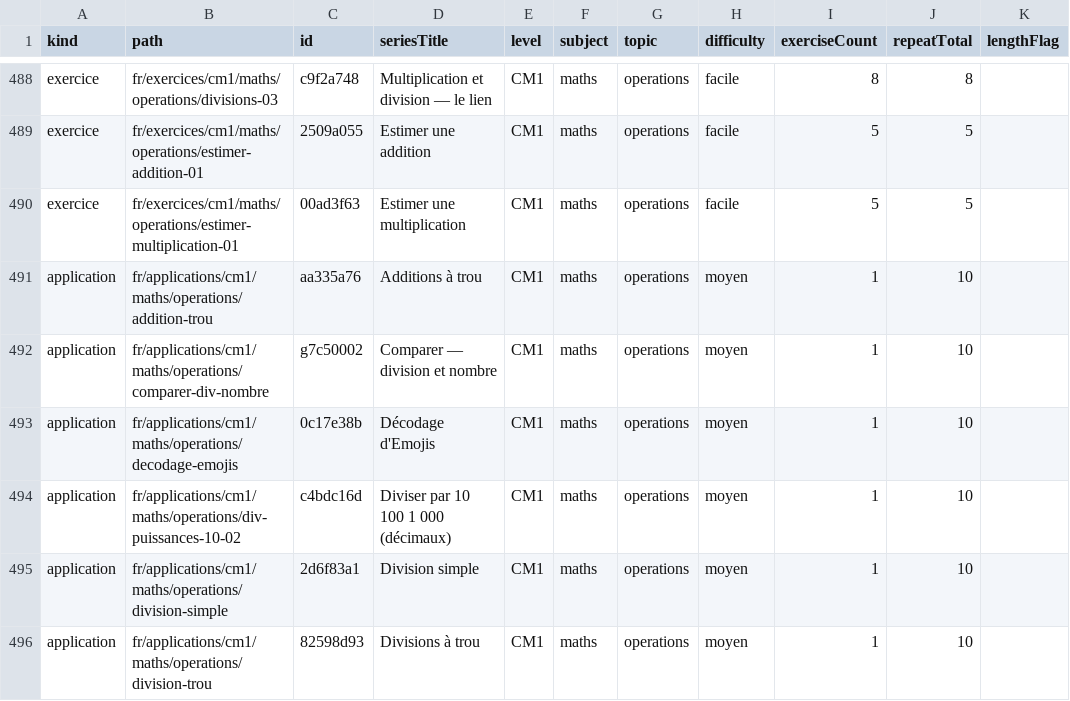
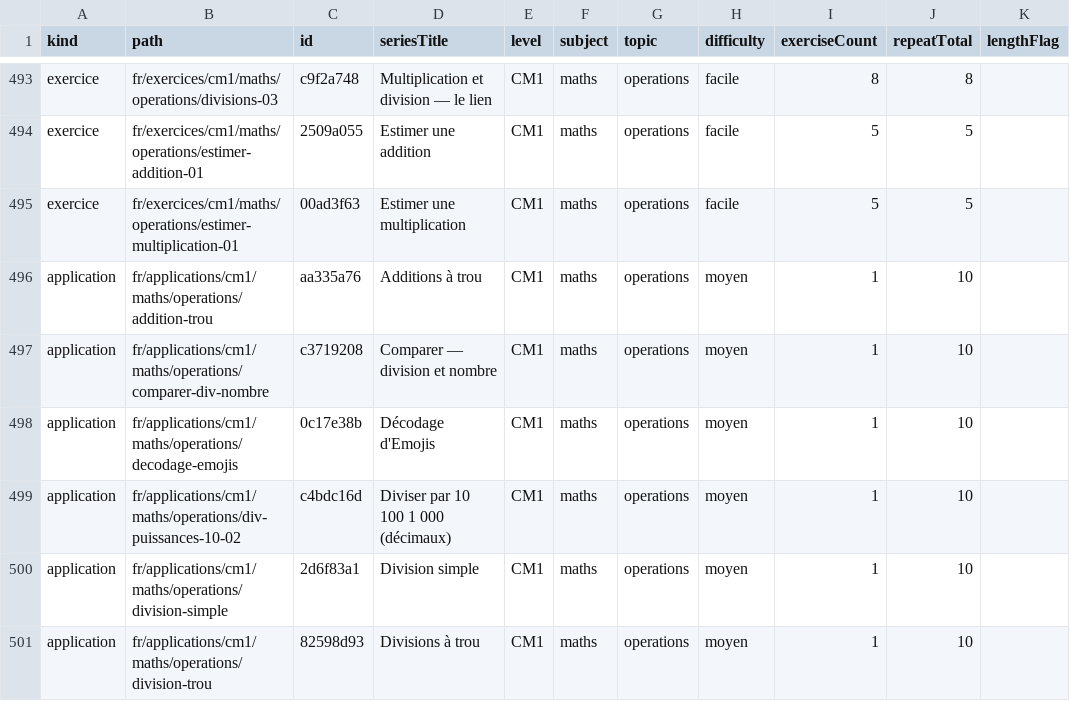
Before and after one commit to davidmarcombes/cahier-melimee, a CSV file: reports/exercises-report.csv, drawn as a sheet; only a part is shown, gaps mark what is left out; addresses are those after the commit; the diff covers the shown part only; the diff names each change by its address in the sheet, - before the commit and + after, or states it on an @@ line.

```diff
--- a/reports/exercises-report.csv
+++ b/reports/exercises-report.csv
-C497 (id): g7c50002
+C497 (id): c3719208
```
Also changed, not shown: 13 added rows and 16 edited cells elsewhere in this file, 26 other files.
